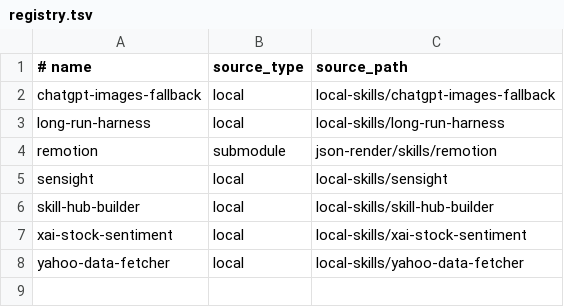
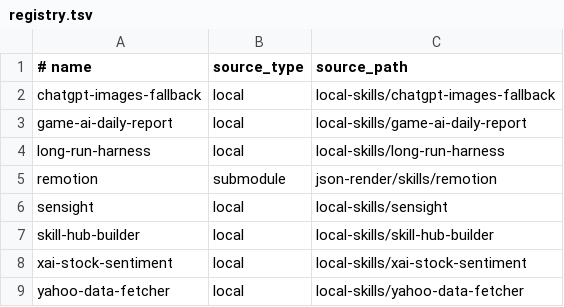
Before and after one commit to zhangga/aihub, a TSV file: skills/registry.tsv, drawn as a sheet; the diff names each change by its address in the sheet, - before the commit and + after, or states it on an @@ line.

Commit message:
Add game-ai-daily-report skill

```diff
--- a/skills/registry.tsv
+++ b/skills/registry.tsv
+row 3: game-ai-daily-report | local | local-skills/game-ai-daily-report
```
Also changed, not shown: 17 other files.
